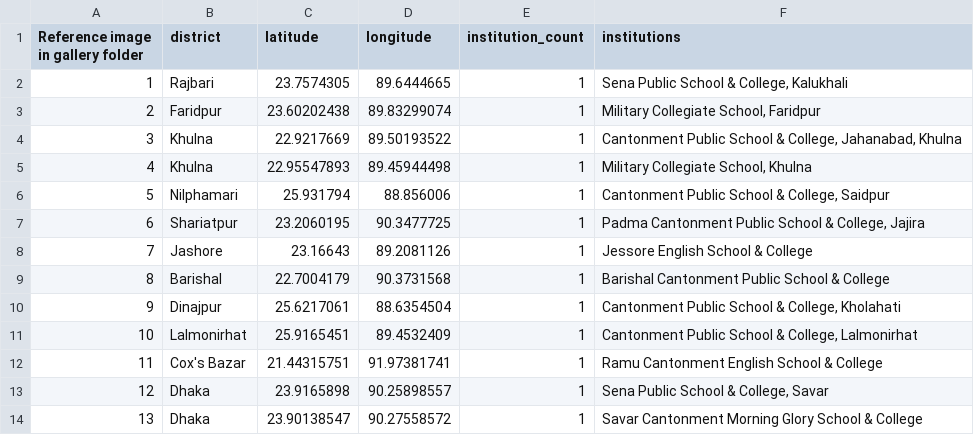
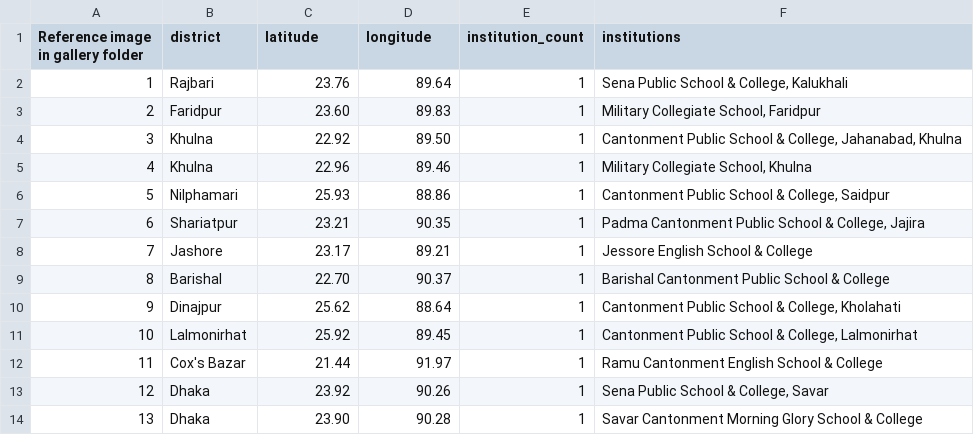
Before and after one commit to takbir-h-rudro/AES-Feasibility-Study-13-Military-and-Cantonment-Schools, a CSV file: assets/schools.csv, drawn as a sheet.

```diff
--- a/assets/schools.csv
+++ b/assets/schools.csv
@@ -1,14 +1,14 @@
 Reference image in gallery folder,district,latitude,longitude,institution_count,institutions
-1,Rajbari,23.7574305,89.6444665,1,"Sena Public School & College, Kalukhali"
-2,Faridpur,23.60202438,89.83299074,1,"Military Collegiate School, Faridpur"
-3,Khulna,22.9217669,89.50193522,1,"Cantonment Public School & College, Jahanabad, Khulna"
-4,Khulna,22.95547893,89.45944498,1,"Military Collegiate School, Khulna"
-5,Nilphamari,25.931794,88.856006,1,"Cantonment Public School & College, Saidpur"
-6,Shariatpur,23.2060195,90.3477725,1,"Padma Cantonment Public School & College, Jajira"
-7,Jashore,23.16643,89.2081126,1,Jessore English School & College
-8,Barishal,22.7004179,90.3731568,1,Barishal Cantonment Public School & College
-9,Dinajpur,25.6217061,88.6354504,1,"Cantonment Public School & College, Kholahati"
-10,Lalmonirhat,25.9165451,89.4532409,1,"Cantonment Public School & College, Lalmonirhat"
-11,Cox's Bazar,21.44315751,91.97381741,1,Ramu Cantonment English School & College
-12,Dhaka,23.9165898,90.25898557,1,"Sena Public School & College, Savar"
-13,Dhaka,23.90138547,90.27558572,1,"Savar Cantonment Morning Glory School & College"
+1,Rajbari,23.76,89.64,1,"Sena Public School & College, Kalukhali"
+2,Faridpur,23.60,89.83,1,"Military Collegiate School, Faridpur"
+3,Khulna,22.92,89.50,1,"Cantonment Public School & College, Jahanabad, Khulna"
+4,Khulna,22.96,89.46,1,"Military Collegiate School, Khulna"
+5,Nilphamari,25.93,88.86,1,"Cantonment Public School & College, Saidpur"
+6,Shariatpur,23.21,90.35,1,"Padma Cantonment Public School & College, Jajira"
+7,Jashore,23.17,89.21,1,Jessore English School & College
+8,Barishal,22.70,90.37,1,Barishal Cantonment Public School & College
+9,Dinajpur,25.62,88.64,1,"Cantonment Public School & College, Kholahati"
+10,Lalmonirhat,25.92,89.45,1,"Cantonment Public School & College, Lalmonirhat"
+11,Cox's Bazar,21.44,91.97,1,Ramu Cantonment English School & College
+12,Dhaka,23.92,90.26,1,"Sena Public School & College, Savar"
+13,Dhaka,23.90,90.28,1,Savar Cantonment Morning Glory School & College
```
Also changed, not shown: 2 other files.
